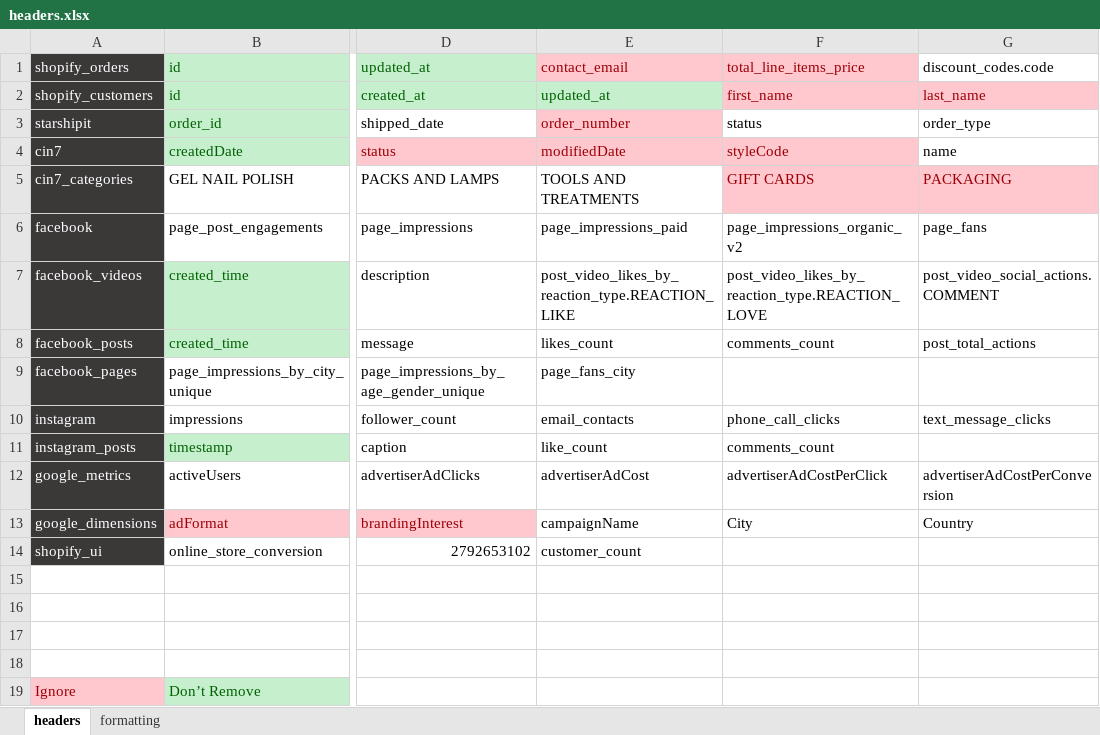
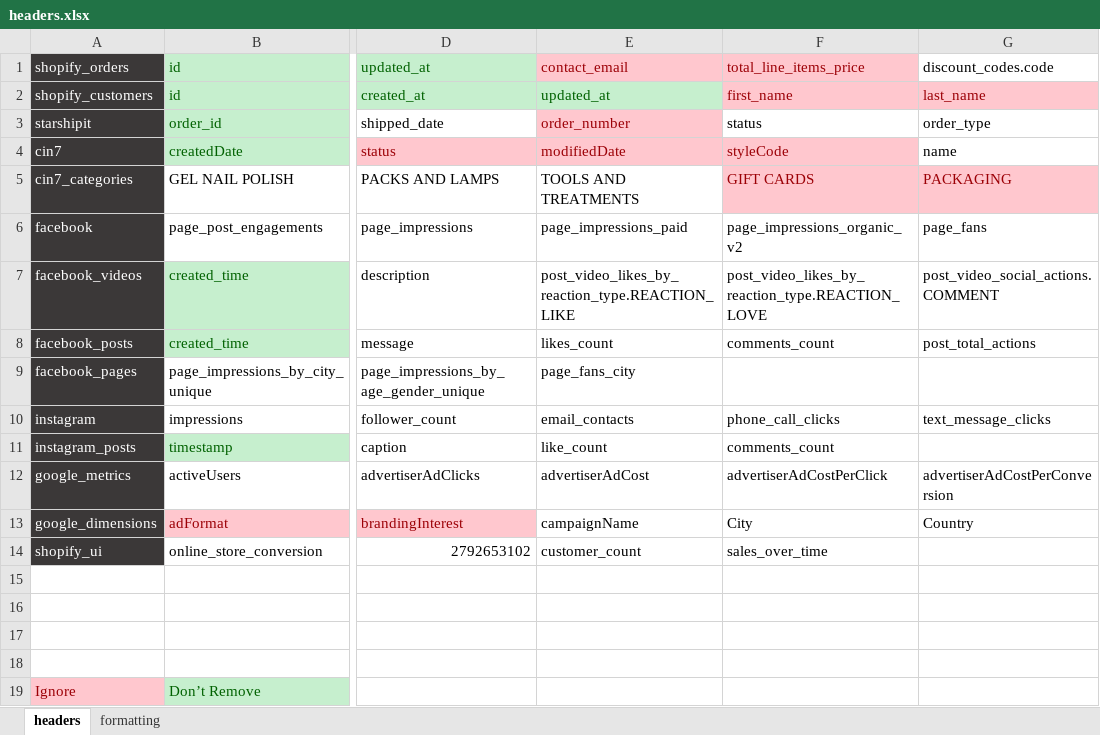
Before and after one commit to zandervonn/AnalyticsAutomation, an Excel workbook: config/headers.xlsx, sheet headers, drawn as a sheet; only a part is shown, gaps mark what is left out; values as stored, in another font and other column widths than the file's, no borders; the diff names each change by its address in the sheet, - before the commit and + after, or states it on an @@ line.

Commit message:
shopify now gets more customer data

```diff
--- a/config/headers.xlsx (sheet headers)
+++ b/config/headers.xlsx (sheet headers)
-F14: (empty)
+F14: sales_over_time
```
Also changed, not shown: 3 other files.
